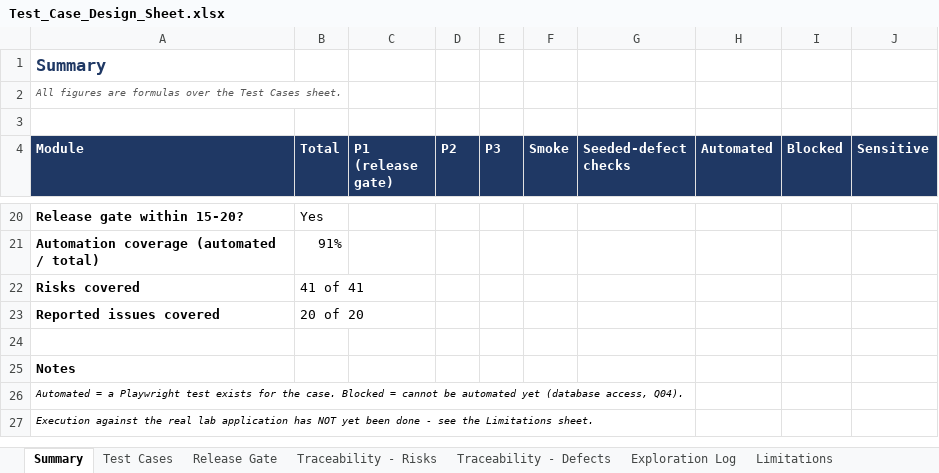
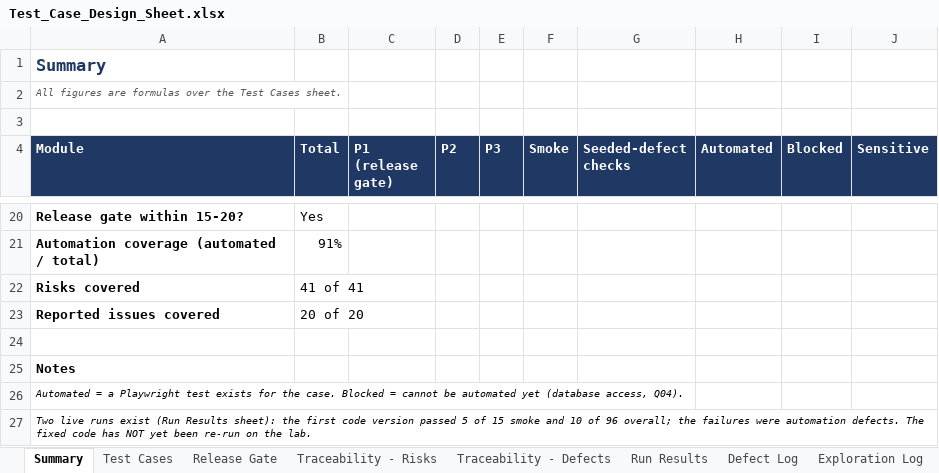
Before and after one commit to asksam243/InsurancePlaywright, an Excel workbook: test-design/Test_Case_Design_Sheet.xlsx, sheet Summary, drawn as a sheet; only a part is shown, gaps mark what is left out; values as stored, in another font and other column widths than the file's, no borders; the diff names each change by its address in the sheet, - before the commit and + after, or states it on an @@ line.

Commit message:
Fix smoke/full-run failures using the real application markup and API contract
- Add the missing Create Draft step; replace guessed ids with real data-testid values
- Rewrite product/rider/beneficiary/document/review page objects for the real controls
- API client: agent_email on every call, no redirects, real payload and field names
- Write flows run as LEARNER_USER; AUTH-V02 no longer risks locking agent.valid
- CLI-V08 rewritten for SSN-as-ID-number; framework self-checks updated
- Test design sheet: live run results, Defect Log, SDC codes for 16 of 20 reported issues

```diff
--- a/test-design/Test_Case_Design_Sheet.xlsx (sheet Summary)
+++ b/test-design/Test_Case_Design_Sheet.xlsx (sheet Summary)
+sheet tab: Run Results
+sheet tab: Defect Log
-A27 (Module): Execution against the real lab application has NOT yet been done - see the Limitations sheet.
+A27 (Module): Two live runs exist (Run Results sheet): the first code version passed 5 of 15 smoke and 10 of 96 overall; the failures were automation defects. The fixed code has NOT yet been re-run on the lab.
```
Also changed, not shown: sheet Traceability - Defects, sheet Test Cases, sheet Limitations, charts or pictures, 42 other files.
